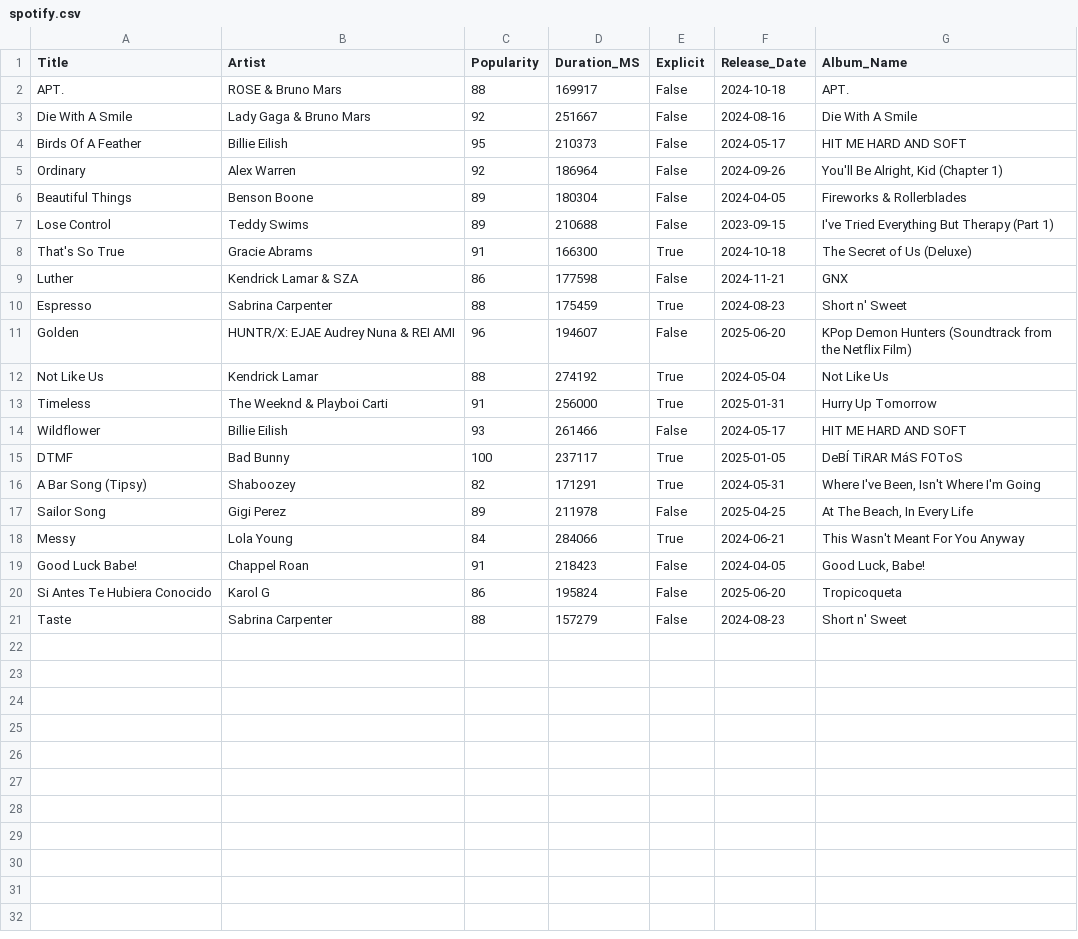
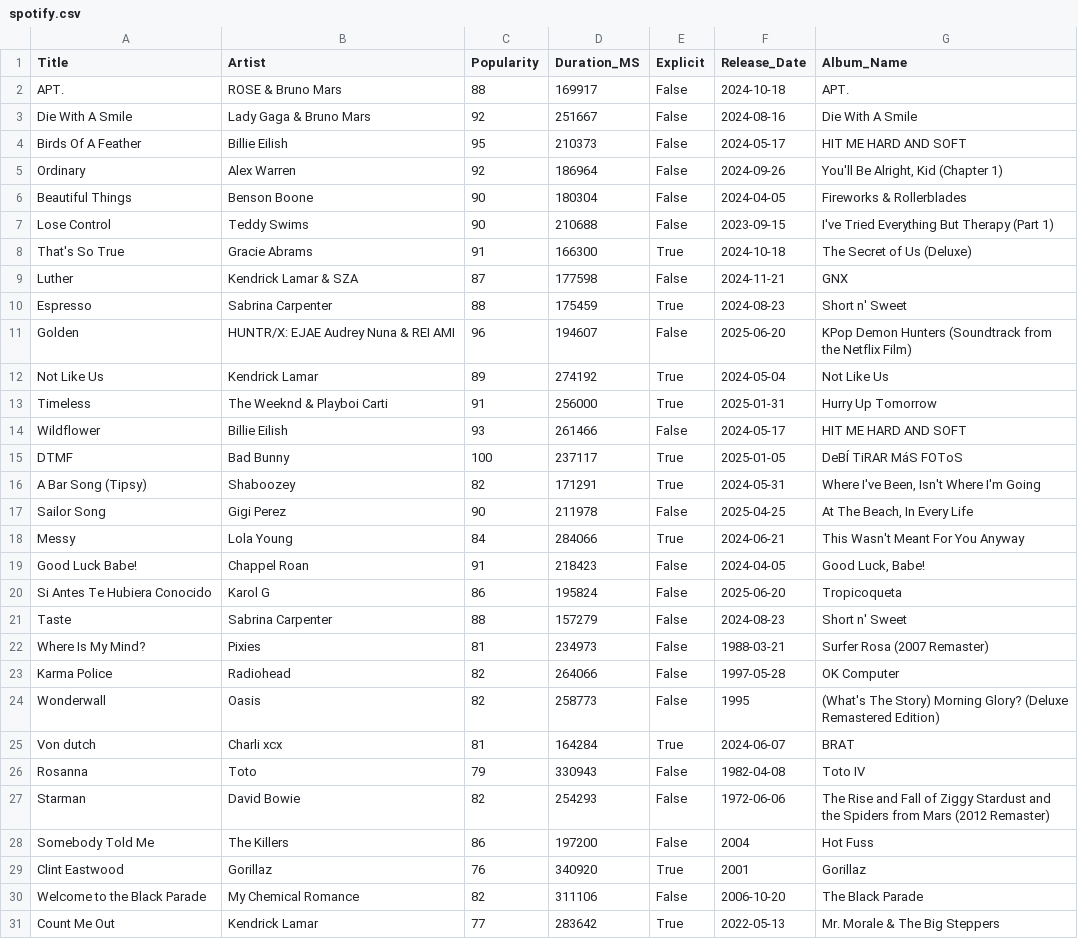
Before and after one commit to 3-av/DS480-Project, a CSV file: spotify.csv, drawn as a sheet.

```diff
--- a/spotify.csv
+++ b/spotify.csv
@@ -5,9 +5,9 @@ Birds Of A Feather,Billie Eilish,95,210373,False,2024-05-17,HIT ME HARD AND SOFT
 Ordinary,Alex Warren,92,186964,False,2024-09-26,"You'll Be Alright, Kid (Chapter 1)"
-Beautiful Things,Benson Boone,89,180304,False,2024-04-05,Fireworks & Rollerblades
-Lose Control,Teddy Swims,89,210688,False,2023-09-15,I've Tried Everything But Therapy (Part 1)
+Beautiful Things,Benson Boone,90,180304,False,2024-04-05,Fireworks & Rollerblades
+Lose Control,Teddy Swims,90,210688,False,2023-09-15,I've Tried Everything But Therapy (Part 1)
 That's So True,Gracie Abrams,91,166300,True,2024-10-18,The Secret of Us (Deluxe)
-Luther,Kendrick Lamar & SZA,86,177598,False,2024-11-21,GNX
+Luther,Kendrick Lamar & SZA,87,177598,False,2024-11-21,GNX
 Espresso,Sabrina Carpenter,88,175459,True,2024-08-23,Short n' Sweet
 Golden,HUNTR/X: EJAE Audrey Nuna & REI AMI,96,194607,False,2025-06-20,KPop Demon Hunters (Soundtrack from the Netflix Film)
-Not Like Us,Kendrick Lamar,88,274192,True,2024-05-04,Not Like Us
+Not Like Us,Kendrick Lamar,89,274192,True,2024-05-04,Not Like Us
 Timeless,The Weeknd & Playboi Carti,91,256000,True,2025-01-31,Hurry Up Tomorrow
@@ -16,3 +16,3 @@ DTMF,Bad Bunny,100,237117,True,2025-01-05,DeBÍ TiRAR MáS FOToS
 A Bar Song (Tipsy),Shaboozey,82,171291,True,2024-05-31,"Where I've Been, Isn't Where I'm Going"
-Sailor Song,Gigi Perez,89,211978,False,2025-04-25,"At The Beach, In Every Life"
+Sailor Song,Gigi Perez,90,211978,False,2025-04-25,"At The Beach, In Every Life"
 Messy,Lola Young,84,284066,True,2024-06-21,This Wasn't Meant For You Anyway
@@ -21 +21,11 @@ Si Antes Te Hubiera Conocido,Karol G,86,195824,False,2025-06-20,Tropicoqueta
 Taste,Sabrina Carpenter,88,157279,False,2024-08-23,Short n' Sweet
+Where Is My Mind?,Pixies,81,234973,False,1988-03-21,Surfer Rosa (2007 Remaster)
+Karma Police,Radiohead,82,264066,False,1997-05-28,OK Computer
+Wonderwall,Oasis,82,258773,False,1995,(What's The Story) Morning Glory? (Deluxe Remastered Edition)
+Von dutch,Charli xcx,81,164284,True,2024-06-07,BRAT
+Rosanna,Toto,79,330943,False,1982-04-08,Toto IV
+Starman,David Bowie,82,254293,False,1972-06-06,The Rise and Fall of Ziggy Stardust and the Spiders from Mars (2012 Remaster)
+Somebody Told Me,The Killers,86,197200,False,2004,Hot Fuss
+Clint Eastwood,Gorillaz,76,340920,True,2001,Gorillaz
+Welcome to the Black Parade,My Chemical Romance,82,311106,False,2006-10-20,The Black Parade
+Count Me Out,Kendrick Lamar,77,283642,True,2022-05-13,Mr. Morale & The Big Steppers
```
Also changed, not shown: data.csv, metrics.csv, 29 other files.
